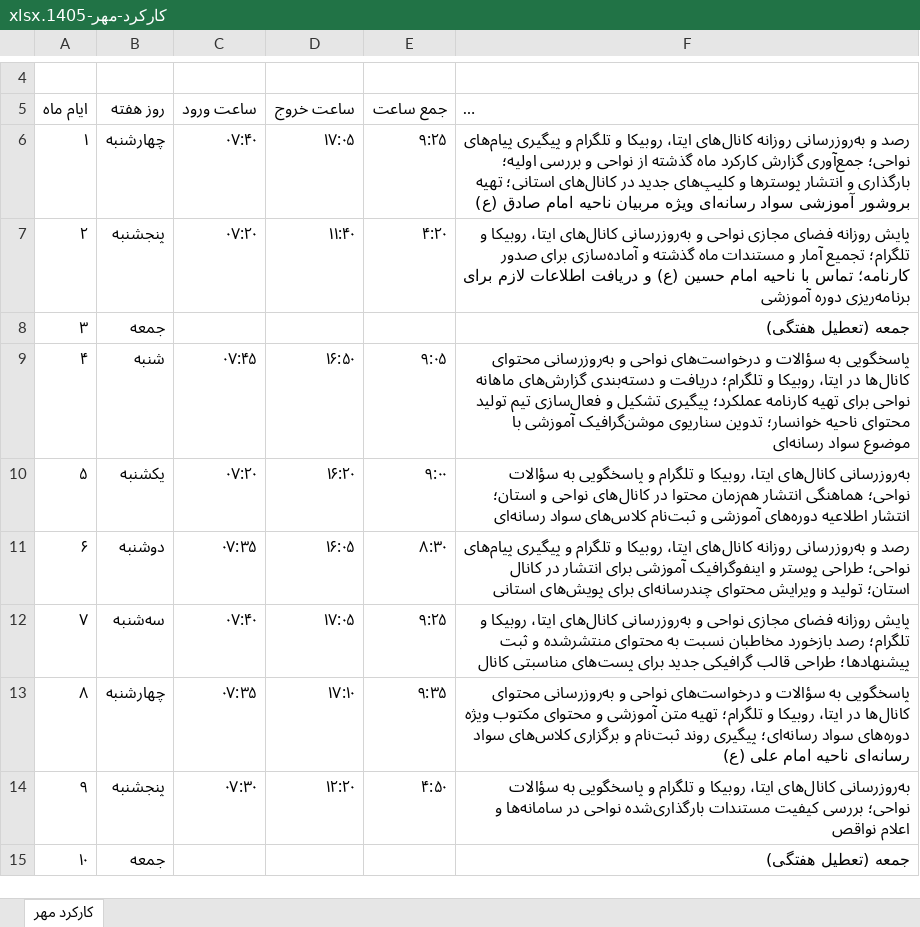
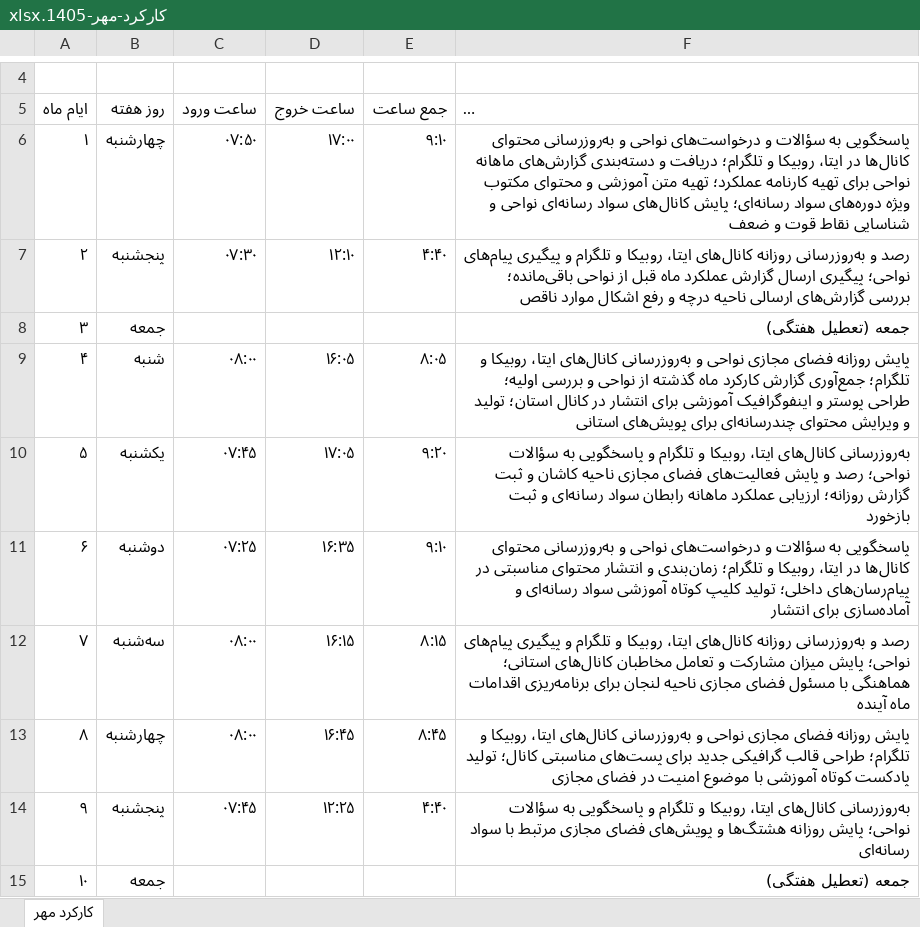
Before and after one commit to andrewnorthgate82-lgtm/Font, an Excel workbook: karkard/output/کارکرد-مهر-1405.xlsx, sheet کارکرد مهر, drawn as a sheet; only a part is shown, gaps mark what is left out; long unchanged cells end in …; values as stored, in another font and other column widths than the file's, no cell formats; the diff covers the shown part only; the diff names each change by its address in the sheet, - before the commit and + after, or states it on an @@ line.

```diff
--- a/karkard/output/کارکرد-مهر-1405.xlsx (sheet کارکرد مهر)
+++ b/karkard/output/کارکرد-مهر-1405.xlsx (sheet کارکرد مهر)
-C6 (ساعت ورود): ۰۷:۴۰
+C6 (ساعت ورود): ۰۷:۵۰
-D6 (ساعت خروج): ۱۷:۰۵
+D6 (ساعت خروج): ۱۷:۰۰
-E6 (جمع ساعت): ۹:۲۵
+E6 (جمع ساعت): ۹:۱۰
-F6: رصد و به‌روزرسانی روزانه کانال‌های ایتا، روبیکا و تلگرام و پیگیری پیام‌های نواحی؛ جمع‌آوری گزارش کارکرد ماه گذشته از نواحی و بررسی اولیه؛ بارگذاری و انتشار پوسترها و کلیپ‌های جدید در کانال‌های استانی؛ تهیه بروشور آموزشی سواد رسانه‌ای ویژه مربیان ناحیه امام صادق (ع)
+F6: پاسخگویی به سؤالات و درخواست‌های نواحی و به‌روزرسانی محتوای کانال‌ها در ایتا، روبیکا و تلگرام؛ دریافت و دسته‌بندی گزارش‌های ماهانه نواحی برای تهیه کارنامه عملکرد؛ تهیه متن آموزشی و محتوای مکتوب ویژه دوره‌های سواد رسانه‌ای؛ پایش کانال‌های سواد رسانه‌ای نواحی و شناسایی نقاط قوت و ضعف
-C7 (ساعت ورود): ۰۷:۲۰
+C7 (ساعت ورود): ۰۷:۳۰
-D7 (ساعت خروج): ۱۱:۴۰
+D7 (ساعت خروج): ۱۲:۱۰
-E7 (جمع ساعت): ۴:۲۰
+E7 (جمع ساعت): ۴:۴۰
-F7: پایش روزانه فضای مجازی نواحی و به‌روزرسانی کانال‌های ایتا، روبیکا و تلگرام؛ تجمیع آمار و مستندات ماه گذشته و آماده‌سازی برای صدور کارنامه؛ تماس با ناحیه امام حسین (ع) و دریافت اطلاعات لازم برای برنامه‌ریزی دوره آموزشی
+F7: رصد و به‌روزرسانی روزانه کانال‌های ایتا، روبیکا و تلگرام و پیگیری پیام‌های نواحی؛ پیگیری ارسال گزارش عملکرد ماه قبل از نواحی باقی‌مانده؛ بررسی گزارش‌های ارسالی ناحیه درچه و رفع اشکال موارد ناقص
-C9 (ساعت ورود): ۰۷:۴۵
+C9 (ساعت ورود): ۰۸:۰۰
-D9 (ساعت خروج): ۱۶:۵۰
+D9 (ساعت خروج): ۱۶:۰۵
-E9 (جمع ساعت): ۹:۰۵
+E9 (جمع ساعت): ۸:۰۵
-F9: پاسخگویی به سؤالات و درخواست‌های نواحی و به‌روزرسانی محتوای کانال‌ها در ایتا، روبیکا و تلگرام؛ دریافت و دسته‌بندی گزارش‌های ماهانه نواحی برای تهیه کارنامه عملکرد؛ پیگیری تشکیل و فعال‌سازی تیم تولید محتوای ناحیه خوانسار؛ تدوین سناریوی موشن‌گرافیک آموزشی با موضوع سواد رسانه‌ای
+F9: پایش روزانه فضای مجازی نواحی و به‌روزرسانی کانال‌های ایتا، روبیکا و تلگرام؛ جمع‌آوری گزارش کارکرد ماه گذشته از نواحی و بررسی اولیه؛ طراحی پوستر و اینفوگرافیک آموزشی برای انتشار در کانال استان؛ تولید و ویرایش محتوای چندرسانه‌ای برای پویش‌های استانی
-C10 (ساعت ورود): ۰۷:۲۰
+C10 (ساعت ورود): ۰۷:۴۵
-D10 (ساعت خروج): ۱۶:۲۰
+D10 (ساعت خروج): ۱۷:۰۵
-E10 (جمع ساعت): ۹:۰۰
+E10 (جمع ساعت): ۹:۲۰
-F10: …سؤالات نواحی؛ هماهنگی انتشار هم‌زمان محتوا در کانال‌های نواحی و استان؛ انتشار اطلاعیه دوره‌های آموزشی و ثبت‌نام کلاس‌های سواد رسانه‌ای
+F10: …سؤالات نواحی؛ رصد و پایش فعالیت‌های فضای مجازی ناحیه کاشان و ثبت گزارش روزانه؛ ارزیابی عملکرد ماهانه رابطان سواد رسانه‌ای و ثبت بازخورد
-C11 (ساعت ورود): ۰۷:۳۵
+C11 (ساعت ورود): ۰۷:۲۵
-D11 (ساعت خروج): ۱۶:۰۵
+D11 (ساعت خروج): ۱۶:۳۵
-E11 (جمع ساعت): ۸:۳۰
+E11 (جمع ساعت): ۹:۱۰
-F11: رصد و به‌روزرسانی روزانه کانال‌های ایتا، روبیکا و تلگرام و پیگیری پیام‌های نواحی؛ طراحی پوستر و اینفوگرافیک آموزشی برای انتشار در کانال استان؛ تولید و ویرایش محتوای چندرسانه‌ای برای پویش‌های استانی
+F11: پاسخگویی به سؤالات و درخواست‌های نواحی و به‌روزرسانی محتوای کانال‌ها در ایتا، روبیکا و تلگرام؛ زمان‌بندی و انتشار محتوای مناسبتی در پیام‌رسان‌های داخلی؛ تولید کلیپ کوتاه آموزشی سواد رسانه‌ای و آماده‌سازی برای انتشار
-C12 (ساعت ورود): ۰۷:۴۰
+C12 (ساعت ورود): ۰۸:۰۰
-D12 (ساعت خروج): ۱۷:۰۵
+D12 (ساعت خروج): ۱۶:۱۵
-E12 (جمع ساعت): ۹:۲۵
+E12 (جمع ساعت): ۸:۱۵
-F12: پایش روزانه فضای مجازی نواحی و به‌روزرسانی کانال‌های ایتا، روبیکا و تلگرام؛ رصد بازخورد مخاطبان نسبت به محتوای منتشرشده و ثبت پیشنهادها؛ طراحی قالب گرافیکی جدید برای پست‌های مناسبتی کانال
+F12: رصد و به‌روزرسانی روزانه کانال‌های ایتا، روبیکا و تلگرام و پیگیری پیام‌های نواحی؛ پایش میزان مشارکت و تعامل مخاطبان کانال‌های استانی؛ هماهنگی با مسئول فضای مجازی ناحیه لنجان برای برنامه‌ریزی اقدامات ماه آینده
-C13 (ساعت ورود): ۰۷:۳۵
+C13 (ساعت ورود): ۰۸:۰۰
-D13 (ساعت خروج): ۱۷:۱۰
+D13 (ساعت خروج): ۱۶:۴۵
-E13 (جمع ساعت): ۹:۳۵
+E13 (جمع ساعت): ۸:۴۵
-F13: پاسخگویی به سؤالات و درخواست‌های نواحی و به‌روزرسانی محتوای کانال‌ها در ایتا، روبیکا و تلگرام؛ تهیه متن آموزشی و محتوای مکتوب ویژه دوره‌های سواد رسانه‌ای؛ پیگیری روند ثبت‌نام و برگزاری کلاس‌های سواد رسانه‌ای ناحیه امام علی (ع)
+F13: پایش روزانه فضای مجازی نواحی و به‌روزرسانی کانال‌های ایتا، روبیکا و تلگرام؛ طراحی قالب گرافیکی جدید برای پست‌های مناسبتی کانال؛ تولید پادکست کوتاه آموزشی با موضوع امنیت در فضای مجازی
-C14 (ساعت ورود): ۰۷:۳۰
+C14 (ساعت ورود): ۰۷:۴۵
-D14 (ساعت خروج): ۱۲:۲۰
+D14 (ساعت خروج): ۱۲:۲۵
-E14 (جمع ساعت): ۴:۵۰
+E14 (جمع ساعت): ۴:۴۰
-F14: …سؤالات نواحی؛ بررسی کیفیت مستندات بارگذاری‌شده نواحی در سامانه‌ها و اعلام نواقص
+F14: …سؤالات نواحی؛ پایش روزانه هشتگ‌ها و پویش‌های فضای مجازی مرتبط با سواد رسانه‌ای
```
Also changed, not shown: 75 edited cells elsewhere in this sheet, cell formats, karkard/output/کارکرد-شهریور-1405.xlsx, karkard/output/کارکرد-مرداد-1405.xlsx, 3 other files.
